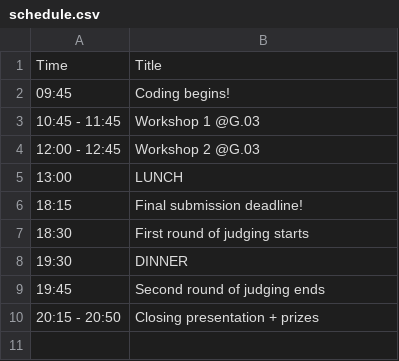
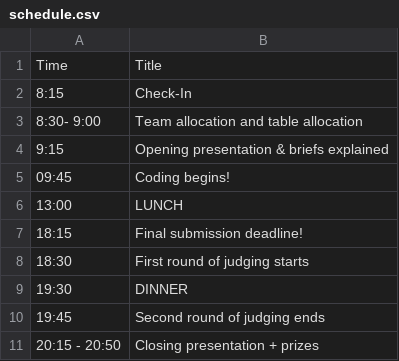
Before and after one commit to edinburgh-hoppers/adahack24, a CSV file: assets/schedule.csv, drawn as a sheet.

Commit message:
Update schedule.csv

```diff
--- a/assets/schedule.csv
+++ b/assets/schedule.csv
@@ -1,5 +1,6 @@
 Time,Title
+8:15,Check-In
+8:30- 9:00,Team allocation and table allocation
+9:15, Opening presentation & briefs explained
 09:45,Coding begins!
-10:45 - 11:45,Workshop 1 @G.03
-12:00 - 12:45,Workshop 2 @G.03
 13:00,LUNCH
```
